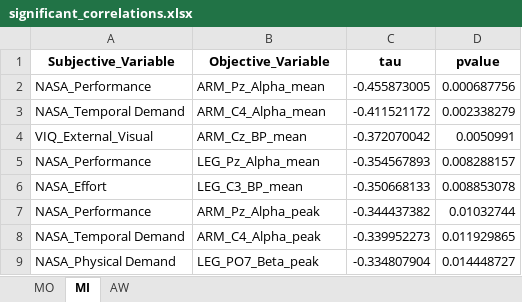
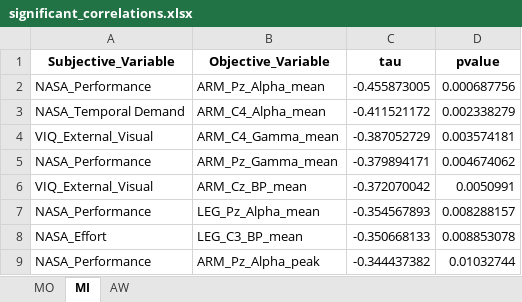
Before and after one commit to JARS29/BCI_AW_MO_MI, an Excel workbook: Python_codes/significant_correlations.xlsx, sheet MI, drawn as a sheet; only a part is shown; the shorter side is filled out with more unchanged rows; values as stored, in another font and other column widths than the file's, no borders; the diff covers the shown part only; the diff names each change by its address in the sheet, - before the commit and + after, or states it on an @@ line.

```diff
--- a/Python_codes/significant_correlations.xlsx (sheet MI)
+++ b/Python_codes/significant_correlations.xlsx (sheet MI)
+row 4: VIQ_External_Visual | ARM_C4_Gamma_mean | -0.387052729 | 0.003574181
+row 5: NASA_Performance | ARM_Pz_Gamma_mean | -0.379894171 | 0.004674062
```
Also changed, not shown: 13 added rows and 4 moved rows elsewhere in this sheet, sheet AW, sheet MO, 33 other files.
